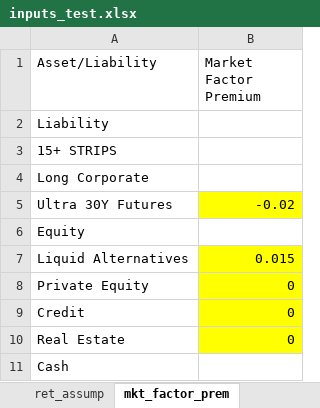
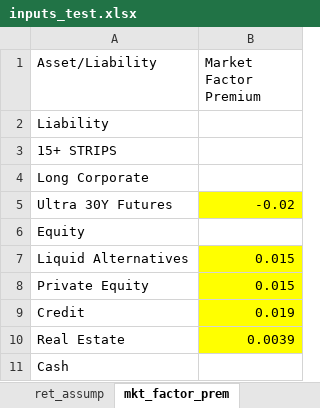
Before and after one commit to pforjoe/SAA, an Excel workbook: data/mv_inputs/inputs_test.xlsx, sheet mkt_factor_prem, drawn as a sheet; values as stored, in another font and other column widths than the file's, no borders; the diff names each change by its address in the sheet, - before the commit and + after, or states it on an @@ line.

```diff
--- a/data/mv_inputs/inputs_test.xlsx (sheet mkt_factor_prem)
+++ b/data/mv_inputs/inputs_test.xlsx (sheet mkt_factor_prem)
-B8 (Market Factor Premium): 0
+B8 (Market Factor Premium): 0.015
-B9 (Market Factor Premium): 0
+B9 (Market Factor Premium): 0.019
-B10 (Market Factor Premium): 0
+B10 (Market Factor Premium): 0.0039
```
Also changed, not shown: data/time_series/asset_return_data.xlsx, 1 other file.
